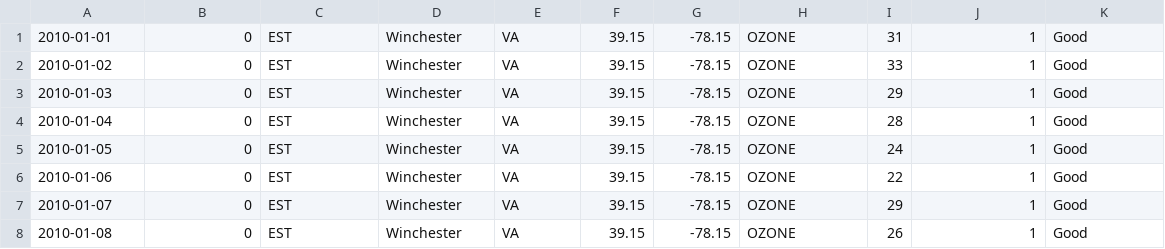
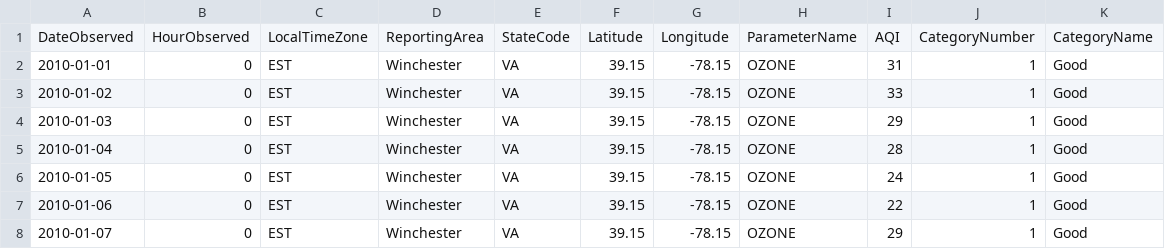
Before and after one commit to sistester/airnow, a CSV file: airnow-22630-2010.csv, drawn as a sheet; only a part is shown; the shorter side is filled out with more unchanged rows.

Commit message:
11/15/17 inc 2014 data and table fields

```diff
--- a/airnow-22630-2010.csv
+++ b/airnow-22630-2010.csv
@@ -1 +1,2 @@
+"DateObserved","HourObserved","LocalTimeZone","ReportingArea","StateCode","Latitude","Longitude","ParameterName","AQI","CategoryNumber","CategoryName"
 "2010-01-01 ","0","EST","Winchester","VA","39.15","-78.15","OZONE","31","1","Good"
```
Also changed, not shown: airnow-22630-2011.csv, airnow-22630-2012.csv, 5 other files.
